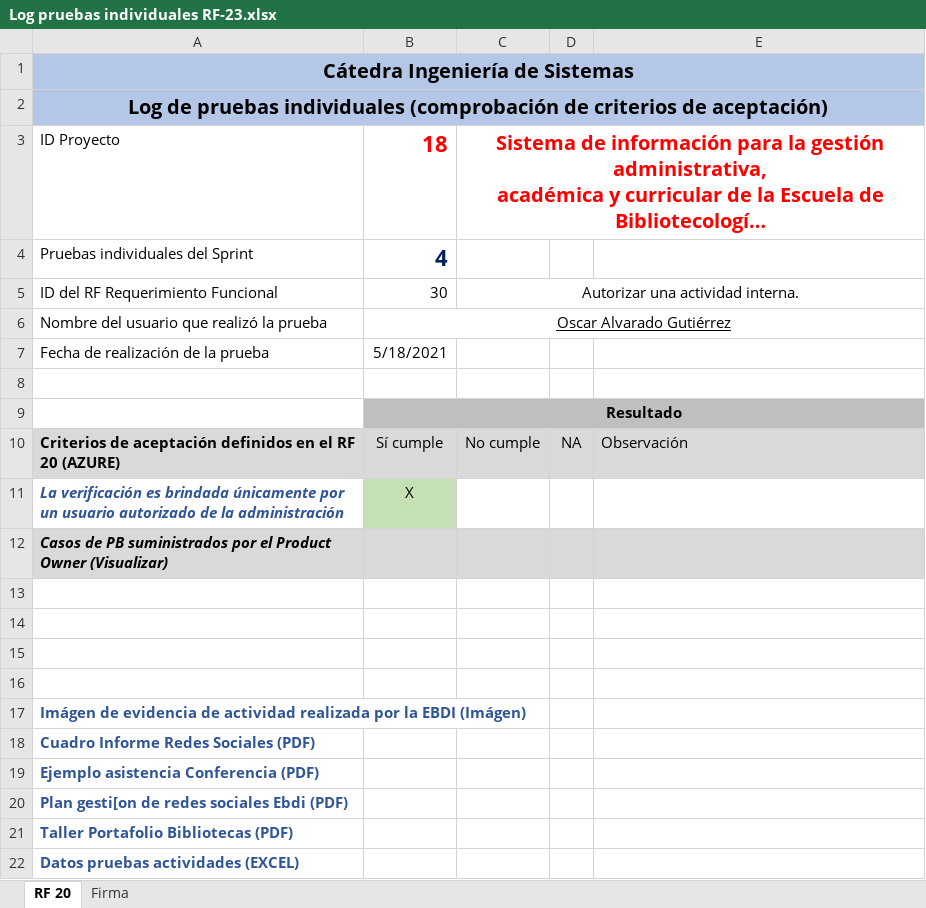
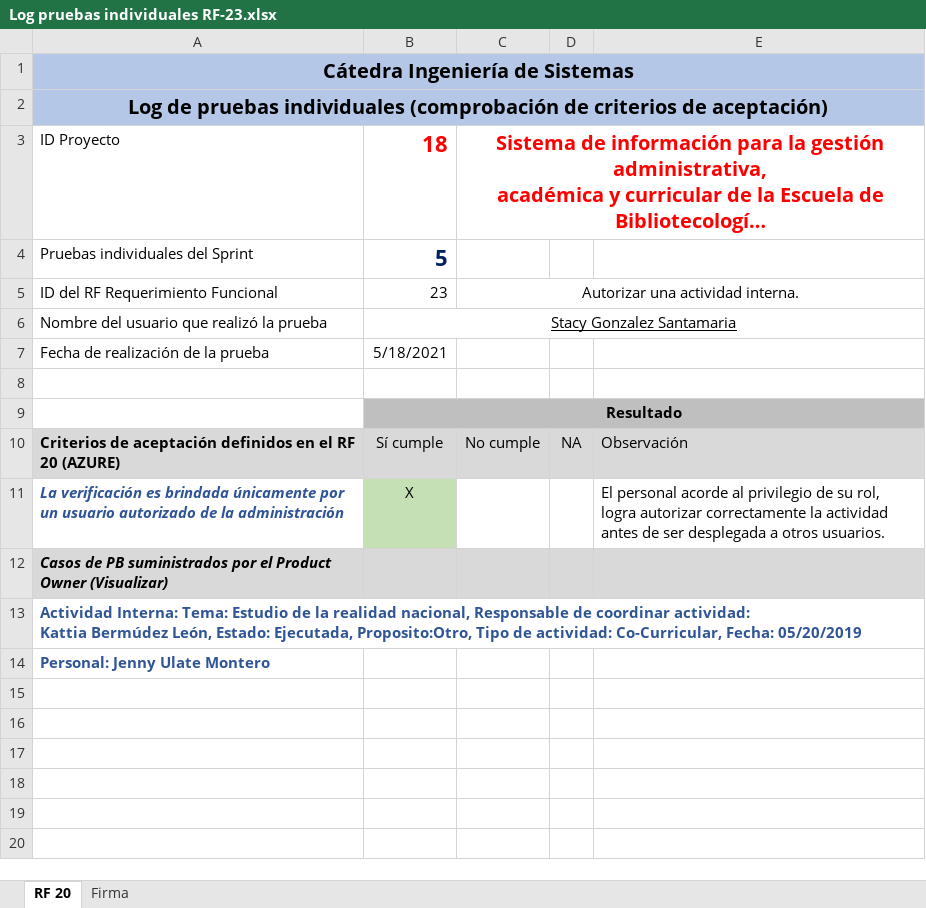
Before and after one commit to foviedog/SIGAB, an Excel workbook: Sprint#5/pruebas individuales Stacy/Log pruebas individuales RF-23.xlsx, sheet RF 20, drawn as a sheet; long unchanged cells end in …; values as stored, in another font and other column widths than the file's, no borders; removed rows and columns are numbered as before the commit, all else as after; ↵ is a line break in a cell; the diff names each change by its address in the sheet, - before the commit and + after, or states it on an @@ line.

Commit message:
Documentos de pruebas individuales Stacy

```diff
--- a/Sprint#5/pruebas individuales Stacy/Log pruebas individuales RF-23.xlsx (sheet RF 20)
+++ b/Sprint#5/pruebas individuales Stacy/Log pruebas individuales RF-23.xlsx (sheet RF 20)
-B4: 4
+B4: 5
-B5: 30
+B5: 23
-B6: Oscar Alvarado Gutiérrez
+B6: Stacy Gonzalez Santamaria
-E11: (empty)
+E11: El personal acorde al privilegio de su rol, logra autorizar correctamente la actividad antes de ser desplegada a otros usuarios.
-row 13: (empty)
-row 14: (empty)
-row 15: (empty)
-row 16: (empty)
-A13: Imágen de evidencia de actividad realizada por la EBDI (Imágen)
+A13: Actividad Interna: Tema: Estudio de la realidad nacional, Responsable de coordinar actividad: ↵ Kattia Bermúdez León, Estado: Ejecutada, Proposito:Otro, Tipo de actividad: Co-Curricular, Fecha: 05/20/2019
-A14: Cuadro Informe Redes Sociales (PDF)
+A14: Personal: Jenny Ulate Montero
-row 19: Ejemplo asistencia Conferencia (PDF)
-row 20: Plan gesti[on de redes sociales Ebdi (PDF)
-row 21: Taller Portafolio Bibliotecas (PDF)
-row 22: Datos pruebas actividades (EXCEL)
```
Also changed, not shown: charts or pictures, Sprint#5/pruebas individuales Stacy/Log_pruebas_individuales_RF-45.xlsx, Sprint#5/pruebas individuales Stacy/Log_pruebas_individuales_RF-46.xlsx, 4 other files.
